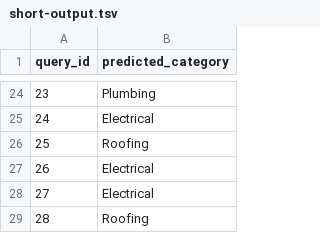
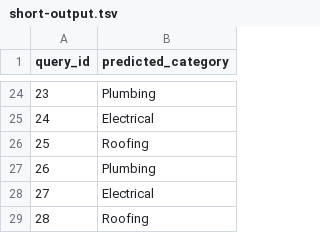
Before and after one commit to hnm15/DX704-, a TSV file: short-output.tsv, drawn as a sheet; only a part is shown, gaps mark what is left out; the diff covers the shown part only.

```diff
--- a/short-output.tsv
+++ b/short-output.tsv
@@ -26,3 +26,3 @@ query_id	predicted_category
 25	Roofing
-26	Electrical
+26	Plumbing
 27	Electrical
```
Also changed, not shown: 10 edited cells elsewhere in this file, 3 other files.
